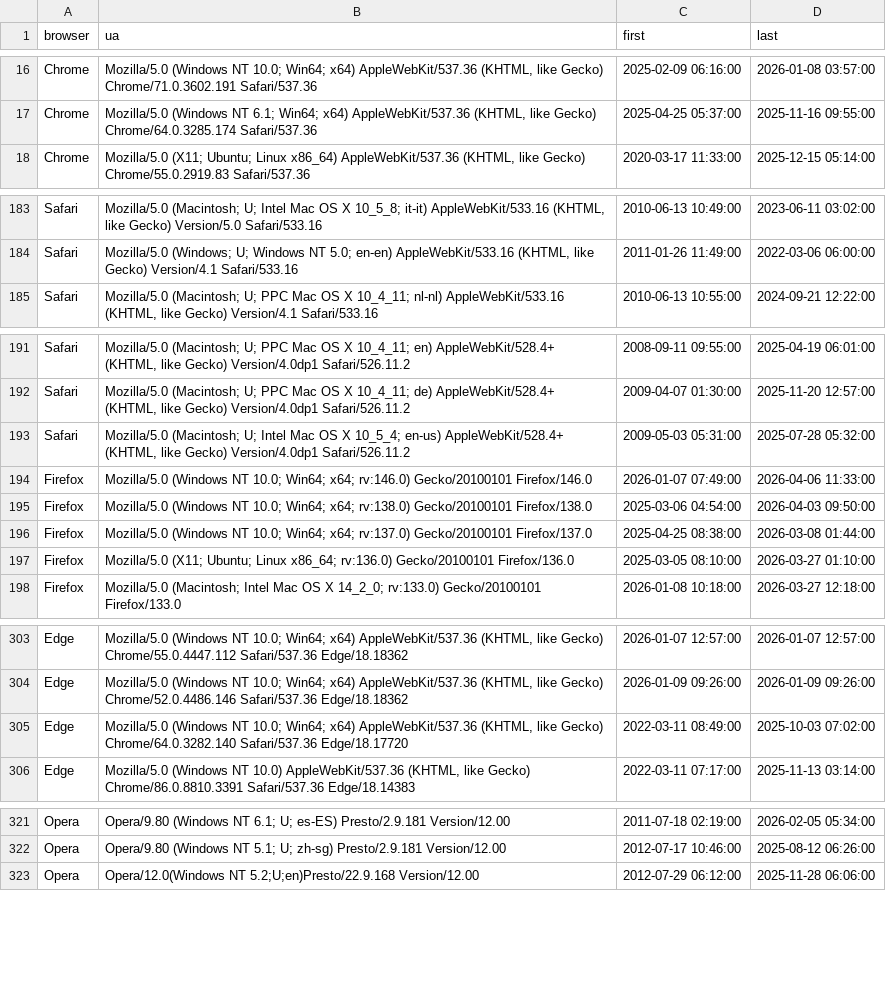
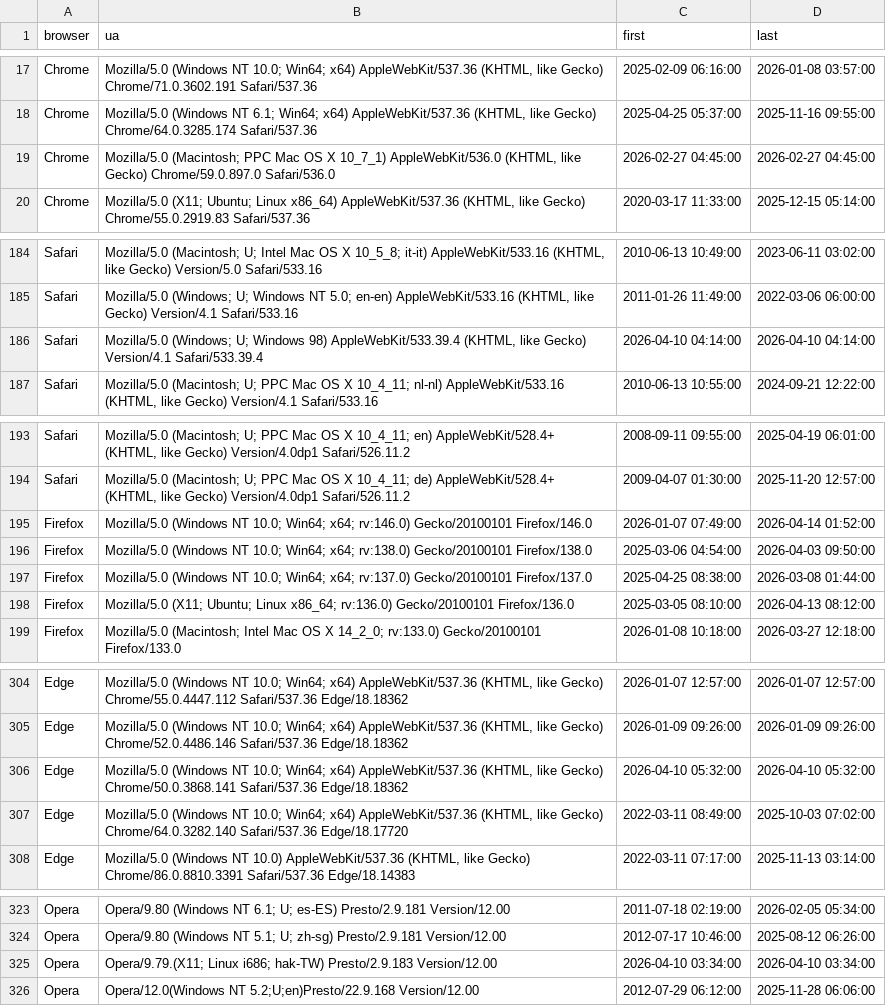
Before and after one commit to rahulsrma26/latest-user-agent, a CSV file: data/top_user_agents.csv, drawn as a sheet; only a part is shown, gaps mark what is left out; the diff covers the shown part only.

```diff
--- a/data/top_user_agents.csv
+++ b/data/top_user_agents.csv
@@ -17,2 +18,3 @@ Chrome,"Mozilla/5.0 (Windows NT 10.0; Win64; x64) AppleWebKit/537.36 (KHTML, lik
 Chrome,"Mozilla/5.0 (Windows NT 6.1; Win64; x64) AppleWebKit/537.36 (KHTML, like Gecko) Chrome/64.0.3285.174 Safari/537.36",2025-04-25 05:37:00,2025-11-16 09:55:00
+Chrome,"Mozilla/5.0 (Macintosh; PPC Mac OS X 10_7_1) AppleWebKit/536.0 (KHTML, like Gecko) Chrome/59.0.897.0 Safari/536.0",2026-02-27 04:45:00,2026-02-27 04:45:00
 Chrome,"Mozilla/5.0 (X11; Ubuntu; Linux x86_64) AppleWebKit/537.36 (KHTML, like Gecko) Chrome/55.0.2919.83 Safari/537.36",2020-03-17 11:33:00,2025-12-15 05:14:00
@@ -184,2 +185,3 @@ Safari,"Mozilla/5.0 (Macintosh; U; Intel Mac OS X 10_5_8; it-it) AppleWebKit/533
 Safari,"Mozilla/5.0 (Windows; U; Windows NT 5.0; en-en) AppleWebKit/533.16 (KHTML, like Gecko) Version/4.1 Safari/533.16",2011-01-26 11:49:00,2022-03-06 06:00:00
+Safari,"Mozilla/5.0 (Windows; U; Windows 98) AppleWebKit/533.39.4 (KHTML, like Gecko) Version/4.1 Safari/533.39.4",2026-04-10 04:14:00,2026-04-10 04:14:00
 Safari,"Mozilla/5.0 (Macintosh; U; PPC Mac OS X 10_4_11; nl-nl) AppleWebKit/533.16 (KHTML, like Gecko) Version/4.1 Safari/533.16",2010-06-13 10:55:00,2024-09-21 12:22:00
@@ -192,7 +194,6 @@ Safari,"Mozilla/5.0 (Macintosh; U; PPC Mac OS X 10_4_11; en) AppleWebKit/528.4+
 Safari,"Mozilla/5.0 (Macintosh; U; PPC Mac OS X 10_4_11; de) AppleWebKit/528.4+ (KHTML, like Gecko) Version/4.0dp1 Safari/526.11.2",2009-04-07 01:30:00,2025-11-20 12:57:00
-Safari,"Mozilla/5.0 (Macintosh; U; Intel Mac OS X 10_5_4; en-us) AppleWebKit/528.4+ (KHTML, like Gecko) Version/4.0dp1 Safari/526.11.2",2009-05-03 05:31:00,2025-07-28 05:32:00
-Firefox,Mozilla/5.0 (Windows NT 10.0; Win64; x64; rv:146.0) Gecko/20100101 Firefox/146.0,2026-01-07 07:49:00,2026-04-06 11:33:00
+Firefox,Mozilla/5.0 (Windows NT 10.0; Win64; x64; rv:146.0) Gecko/20100101 Firefox/146.0,2026-01-07 07:49:00,2026-04-14 01:52:00
 Firefox,Mozilla/5.0 (Windows NT 10.0; Win64; x64; rv:138.0) Gecko/20100101 Firefox/138.0,2025-03-06 04:54:00,2026-04-03 09:50:00
 Firefox,Mozilla/5.0 (Windows NT 10.0; Win64; x64; rv:137.0) Gecko/20100101 Firefox/137.0,2025-04-25 08:38:00,2026-03-08 01:44:00
-Firefox,Mozilla/5.0 (X11; Ubuntu; Linux x86_64; rv:136.0) Gecko/20100101 Firefox/136.0,2025-03-05 08:10:00,2026-03-27 01:10:00
+Firefox,Mozilla/5.0 (X11; Ubuntu; Linux x86_64; rv:136.0) Gecko/20100101 Firefox/136.0,2025-03-05 08:10:00,2026-04-13 08:12:00
 Firefox,Mozilla/5.0 (Macintosh; Intel Mac OS X 14_2_0; rv:133.0) Gecko/20100101 Firefox/133.0,2026-01-08 10:18:00,2026-03-27 12:18:00
@@ -304,2 +305,3 @@ Edge,"Mozilla/5.0 (Windows NT 10.0; Win64; x64) AppleWebKit/537.36 (KHTML, like
 Edge,"Mozilla/5.0 (Windows NT 10.0; Win64; x64) AppleWebKit/537.36 (KHTML, like Gecko) Chrome/52.0.4486.146 Safari/537.36 Edge/18.18362",2026-01-09 09:26:00,2026-01-09 09:26:00
+Edge,"Mozilla/5.0 (Windows NT 10.0; Win64; x64) AppleWebKit/537.36 (KHTML, like Gecko) Chrome/50.0.3868.141 Safari/537.36 Edge/18.18362",2026-04-10 05:32:00,2026-04-10 05:32:00
 Edge,"Mozilla/5.0 (Windows NT 10.0; Win64; x64) AppleWebKit/537.36 (KHTML, like Gecko) Chrome/64.0.3282.140 Safari/537.36 Edge/18.17720",2022-03-11 08:49:00,2025-10-03 07:02:00
@@ -322,2 +324,3 @@ Opera,Opera/9.80 (Windows NT 6.1; U; es-ES) Presto/2.9.181 Version/12.00,2011-07
 Opera,Opera/9.80 (Windows NT 5.1; U; zh-sg) Presto/2.9.181 Version/12.00,2012-07-17 10:46:00,2025-08-12 06:26:00
+Opera,Opera/9.79.(X11; Linux i686; hak-TW) Presto/2.9.183 Version/12.00,2026-04-10 03:34:00,2026-04-10 03:34:00
 Opera,Opera/12.0(Windows NT 5.2;U;en)Presto/22.9.168 Version/12.00,2012-07-29 06:12:00,2025-11-28 06:06:00
```
Also changed, not shown: 5 added rows, 7 removed rows and 5 edited cells elsewhere in this file.
